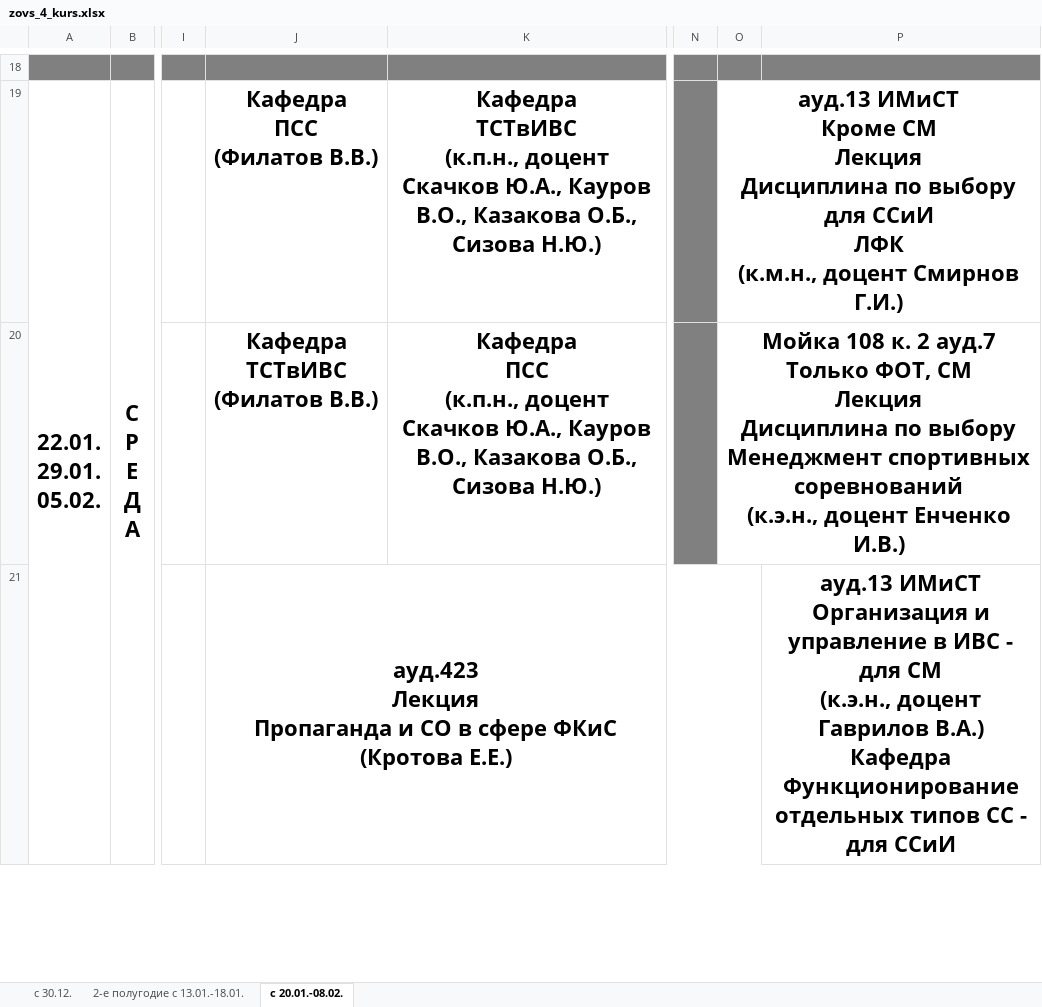
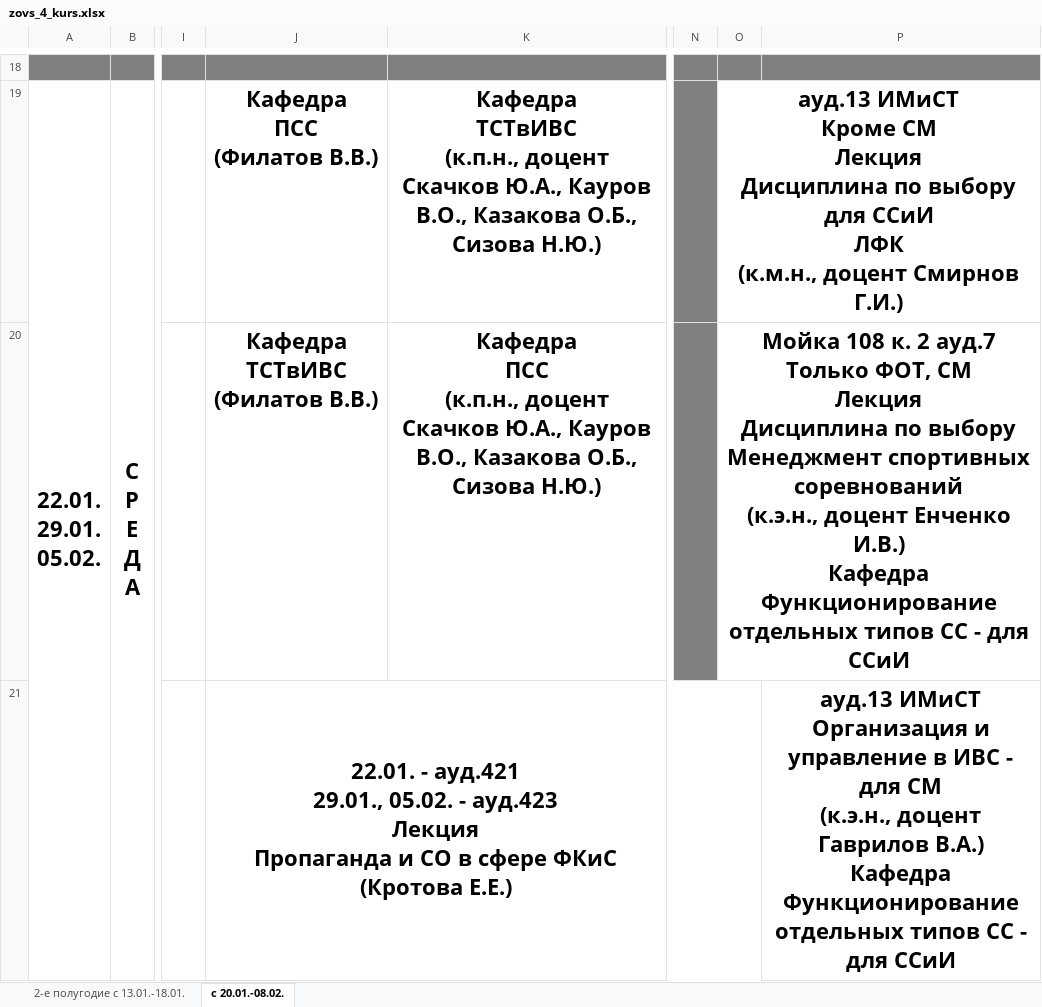
Before and after one commit to Ganzeroar/lesgaft_telebot, an Excel workbook: time_tables/full_time_undergraduate/zovs_4_kurs.xlsx, sheet с 20.01.-08.02., drawn as a sheet; only a part is shown, gaps mark what is left out; values as stored, in another font and other column widths than the file's, no borders; ↵ is a line break in a cell; the diff covers the shown part only; the diff names each change by its address in the sheet, - before the commit and + after, or states it on an @@ line.

```diff
--- a/time_tables/full_time_undergraduate/zovs_4_kurs.xlsx (sheet с 20.01.-08.02.)
+++ b/time_tables/full_time_undergraduate/zovs_4_kurs.xlsx (sheet с 20.01.-08.02.)
-sheet tab: с 30.12.
-O20: …Енченко И.В.)
+O20: …Енченко И.В.) ↵ Кафедра ↵ Функционирование отдельных типов СС - для ССиИ
-J21: ауд.423 ↵ Лекция…
+J21: 22.01. - ауд.421 ↵ 29.01., 05.02. - ауд.423 ↵ Лекция…
```
Also changed, not shown: 3 edited cells elsewhere in this sheet, time_tables/full_time_undergraduate/lovs_1_kurs.xlsx, time_tables/full_time_undergraduate/lovs_2_kurs.xlsx, 19 other files.
